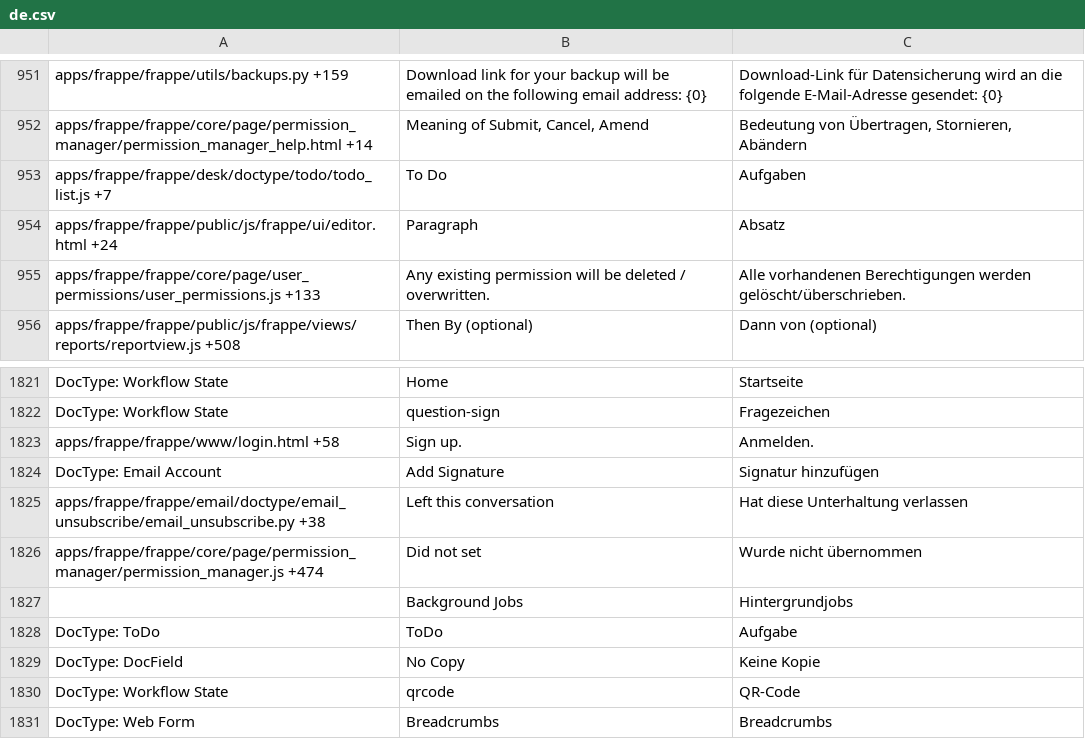
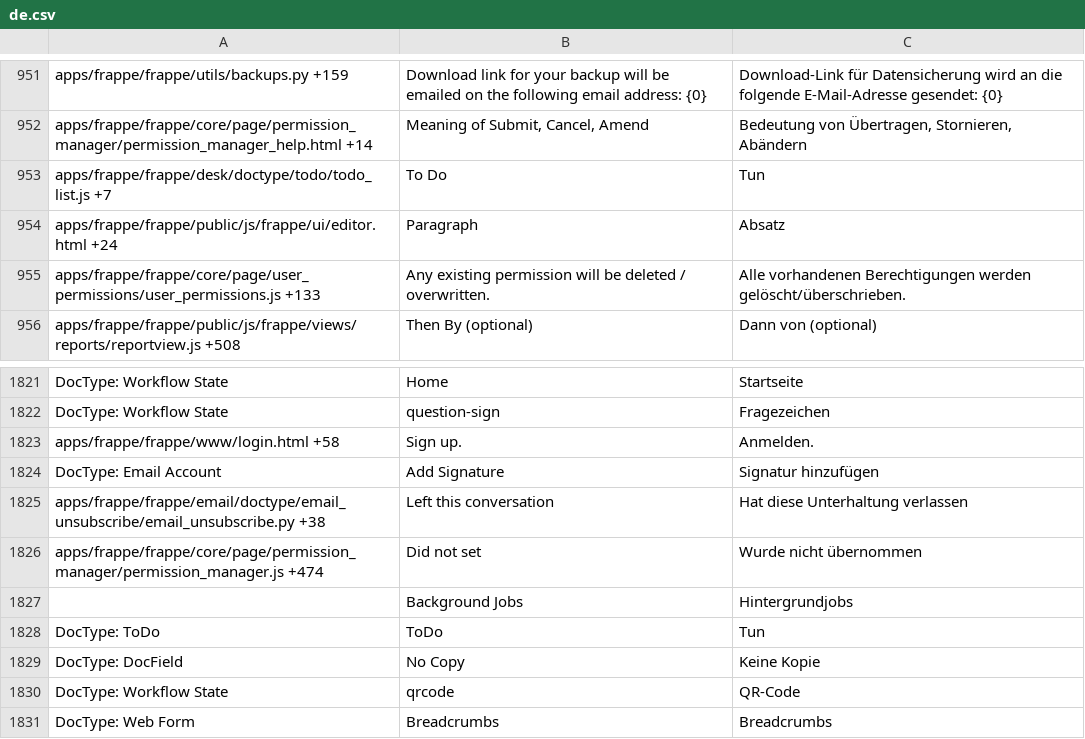
Before and after one commit to experiments001/frappe-sqlite, a CSV file: frappe/translations/de.csv, drawn as a sheet; only a part is shown, gaps mark what is left out.

Commit message:
[minor][fix] translation fix for ToDo doctyep

```diff
--- a/frappe/translations/de.csv
+++ b/frappe/translations/de.csv
@@ -955,3 +955,3 @@ apps/frappe/frappe/utils/backups.py +159,Download link for your backup will be e
 apps/frappe/frappe/core/page/permission_manager/permission_manager_help.html +14,"Meaning of Submit, Cancel, Amend","Bedeutung von Übertragen, Stornieren, Abändern"
-apps/frappe/frappe/desk/doctype/todo/todo_list.js +7,To Do,Aufgaben
+apps/frappe/frappe/desk/doctype/todo/todo_list.js +7,To Do,Tun
 apps/frappe/frappe/public/js/frappe/ui/editor.html +24,Paragraph,Absatz
@@ -1838,3 +1838,3 @@ apps/frappe/frappe/core/page/permission_manager/permission_manager.js +474,Did n
 ,Background Jobs,Hintergrundjobs
-DocType: ToDo,ToDo,Aufgabe
+DocType: ToDo,ToDo,Tun
 DocType: DocField,No Copy,Keine Kopie
```
